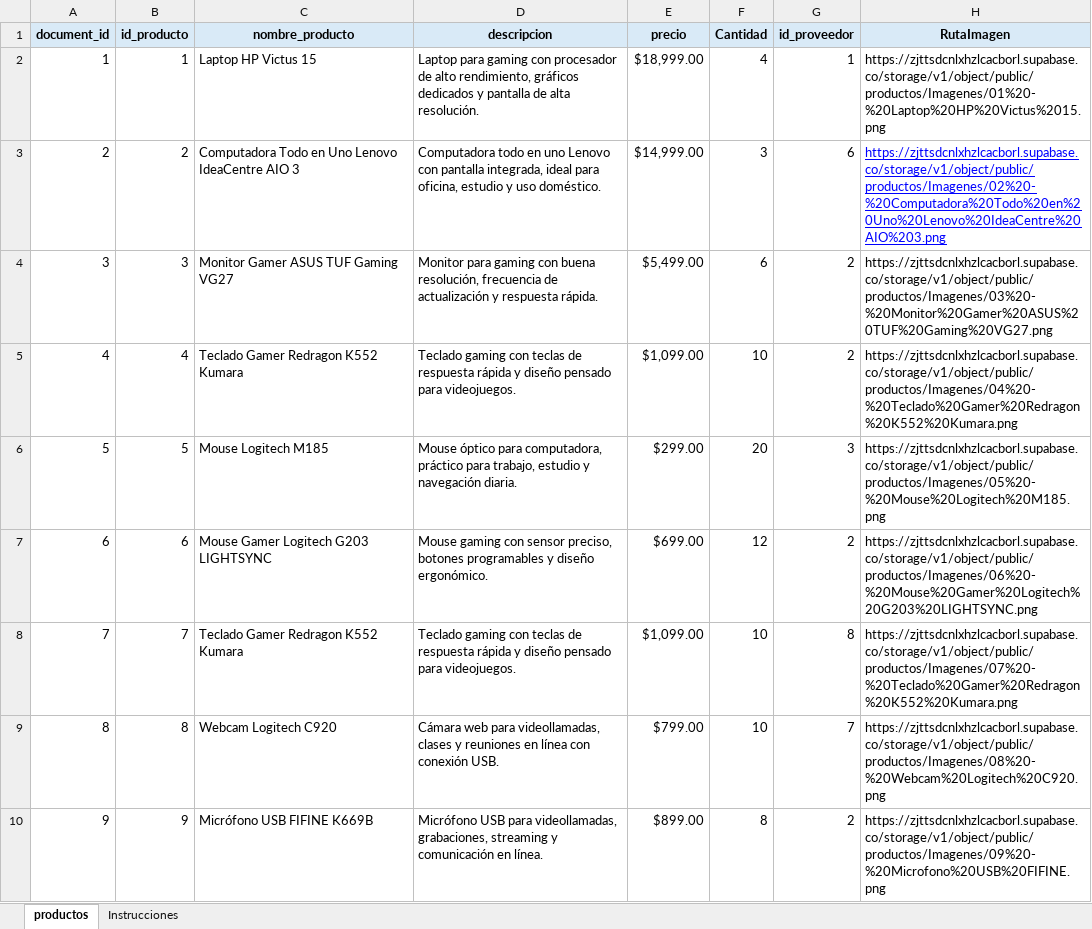
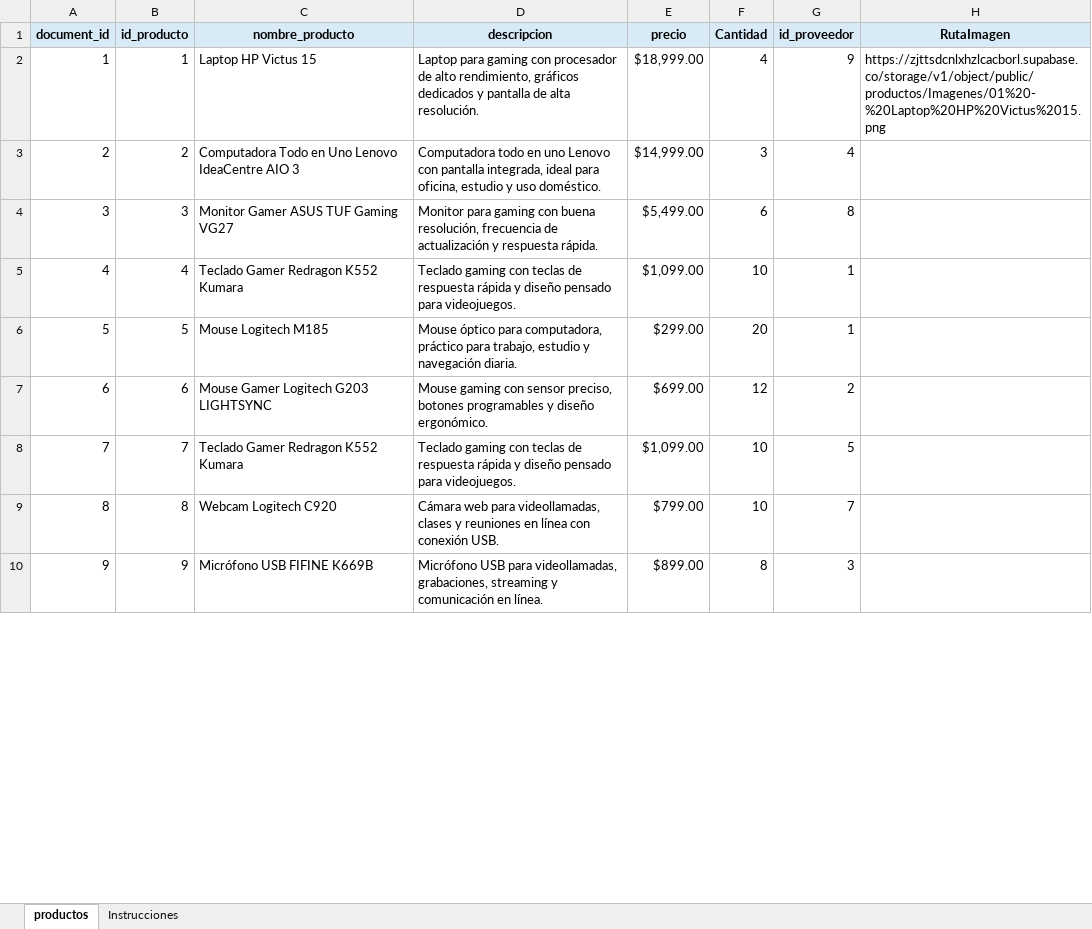
Before and after one commit to urielaldahir/PrediVent, an Excel workbook: BD_productos_nombres_corregidos.xlsx, sheet productos, drawn as a sheet; only a part is shown; values as stored, in another font and other column widths than the file's, no borders; the diff covers the shown part only; the diff names each change by its address in the sheet, - before the commit and + after, or states it on an @@ line.

```diff
--- a/BD_productos_nombres_corregidos.xlsx (sheet productos)
+++ b/BD_productos_nombres_corregidos.xlsx (sheet productos)
-G2 (id_proveedor): 1
+G2 (id_proveedor): 9
-G3 (id_proveedor): 6
+G3 (id_proveedor): 4
-H3 (RutaImagen): https://zjttsdcnlxhzlcacborl.supabase.co/storage/v1/object/public/productos/Imagenes/02%20-%20Computadora%20Todo%20en%20Uno%20Lenovo%20IdeaCentre%20AIO%203.png
+H3 (RutaImagen): (empty)
-G4 (id_proveedor): 2
+G4 (id_proveedor): 8
-H4 (RutaImagen): https://zjttsdcnlxhzlcacborl.supabase.co/storage/v1/object/public/productos/Imagenes/03%20-%20Monitor%20Gamer%20ASUS%20TUF%20Gaming%20VG27.png
+H4 (RutaImagen): (empty)
-G5 (id_proveedor): 2
+G5 (id_proveedor): 1
-H5 (RutaImagen): https://zjttsdcnlxhzlcacborl.supabase.co/storage/v1/object/public/productos/Imagenes/04%20-%20Teclado%20Gamer%20Redragon%20K552%20Kumara.png
+H5 (RutaImagen): (empty)
-G6 (id_proveedor): 3
+G6 (id_proveedor): 1
-H6 (RutaImagen): https://zjttsdcnlxhzlcacborl.supabase.co/storage/v1/object/public/productos/Imagenes/05%20-%20Mouse%20Logitech%20M185.png
+H6 (RutaImagen): (empty)
-H7 (RutaImagen): https://zjttsdcnlxhzlcacborl.supabase.co/storage/v1/object/public/productos/Imagenes/06%20-%20Mouse%20Gamer%20Logitech%20G203%20LIGHTSYNC.png
+H7 (RutaImagen): (empty)
-G8 (id_proveedor): 8
+G8 (id_proveedor): 5
-H8 (RutaImagen): https://zjttsdcnlxhzlcacborl.supabase.co/storage/v1/object/public/productos/Imagenes/07%20-%20Teclado%20Gamer%20Redragon%20K552%20Kumara.png
+H8 (RutaImagen): (empty)
-H9 (RutaImagen): https://zjttsdcnlxhzlcacborl.supabase.co/storage/v1/object/public/productos/Imagenes/08%20-%20Webcam%20Logitech%20C920.png
+H9 (RutaImagen): (empty)
-G10 (id_proveedor): 2
+G10 (id_proveedor): 3
-H10 (RutaImagen): https://zjttsdcnlxhzlcacborl.supabase.co/storage/v1/object/public/productos/Imagenes/09%20-%20Microfono%20USB%20FIFINE.png
+H10 (RutaImagen): (empty)
```
Also changed, not shown: 171 edited cells elsewhere in this sheet, 3 other files.
